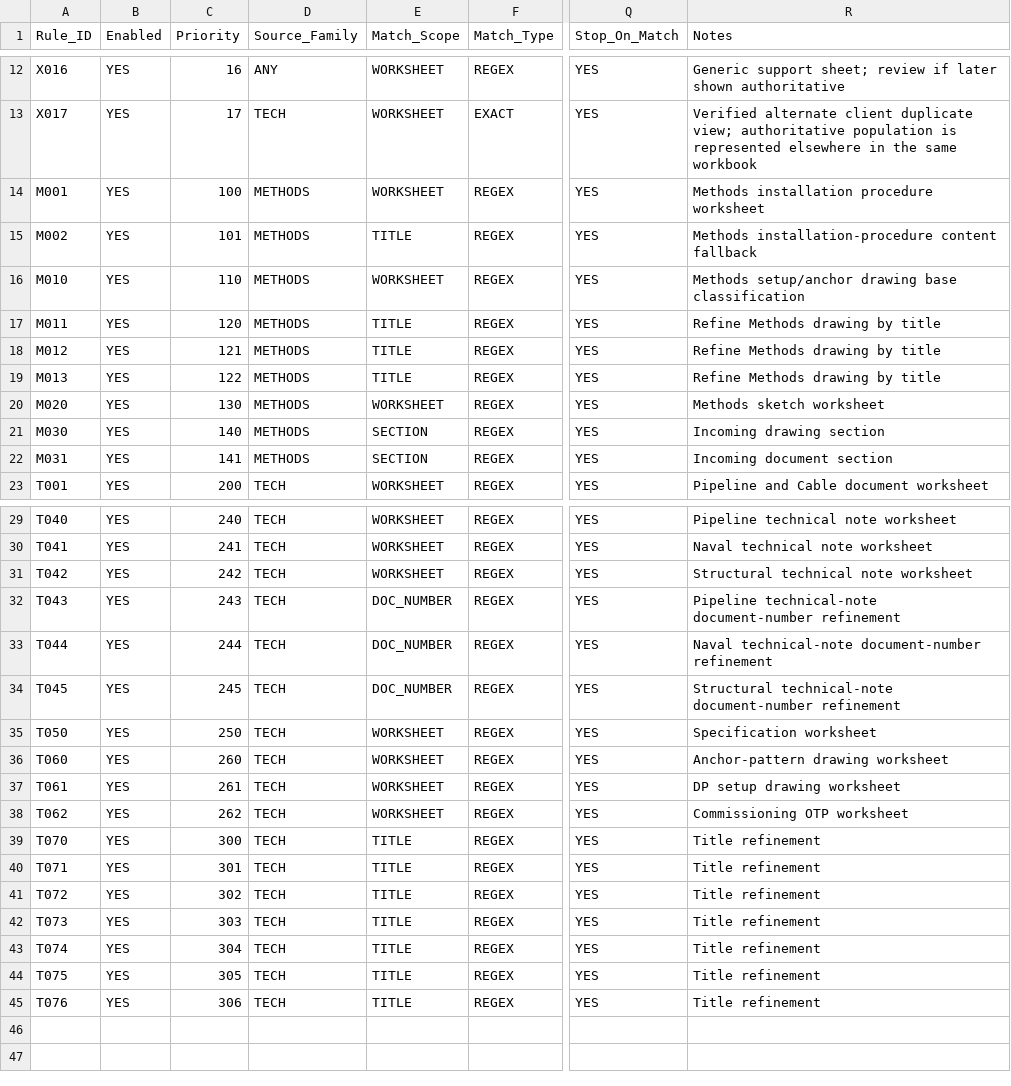
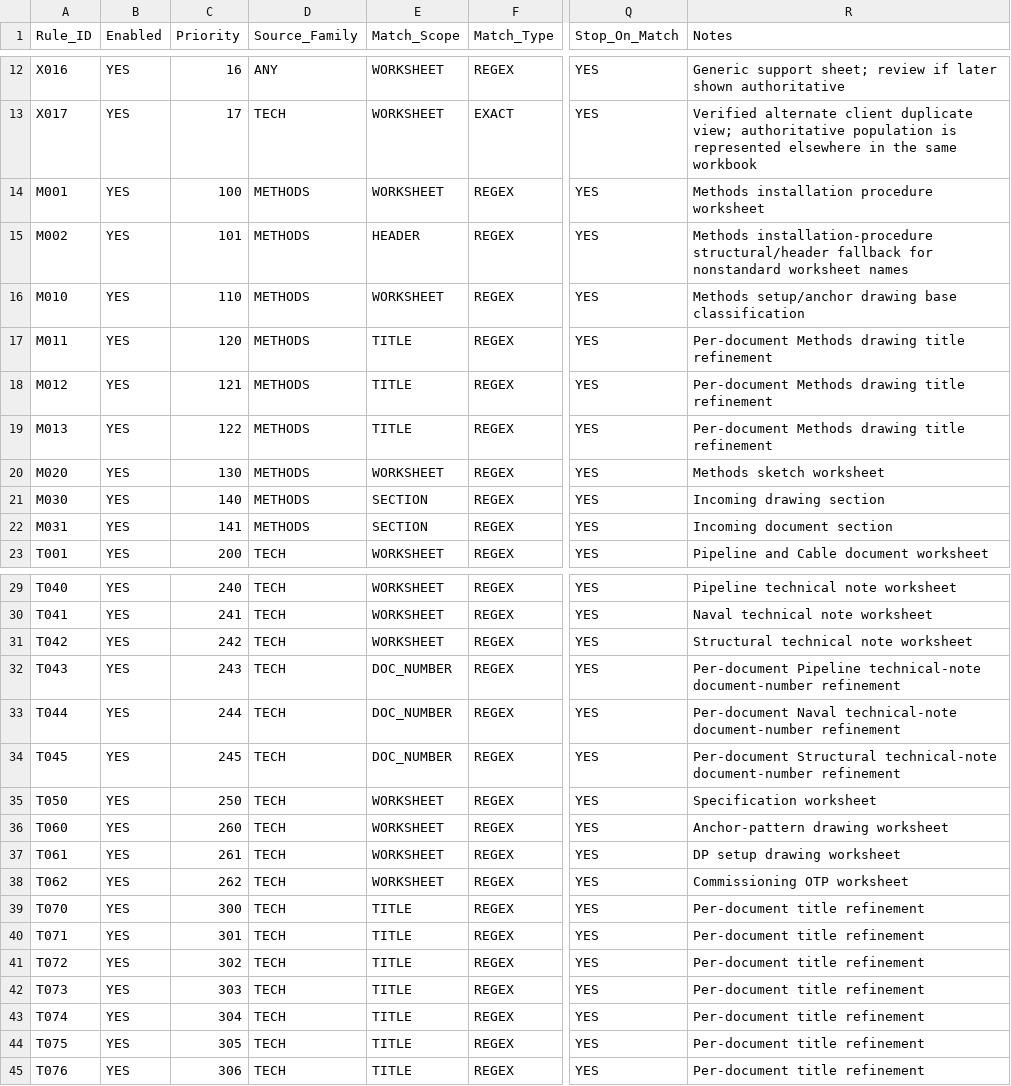
Before and after one commit to Harfoushennium/nmdc-doc-index, a CSV file: config/classification_rules.csv, drawn as a sheet; only a part is shown, gaps mark what is left out; the diff names each change by its address in the sheet, - before the commit and + after, or states it on an @@ line.

Commit message:
fix: separate worksheet discovery from row-level refinement

```diff
--- a/config/classification_rules.csv
+++ b/config/classification_rules.csv
-E15 (Match_Scope): TITLE
+E15 (Match_Scope): HEADER
-R15 (Notes): Methods installation-procedure content fallback
+R15 (Notes): Methods installation-procedure structural/header fallback for nonstandard worksheet names
-R17:R19 (Notes): Refine Methods drawing by title
+R17:R19 (Notes): Per-document Methods drawing title refinement
-R32 (Notes): Pipeline technical-note…
+R32 (Notes): Per-document Pipeline technical-note…
-R33 (Notes): Naval technical-note…
+R33 (Notes): Per-document Naval technical-note…
-R34 (Notes): Structural technical-note…
+R34 (Notes): Per-document Structural technical-note…
-R39:R45 (Notes): Title refinement
+R39:R45 (Notes): Per-document title refinement
```
Also changed, not shown: 4 other files.
